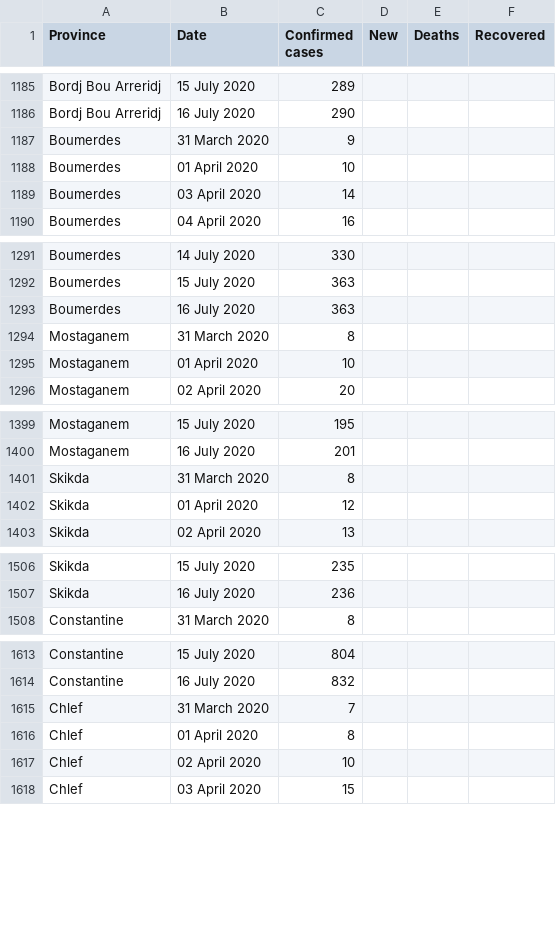
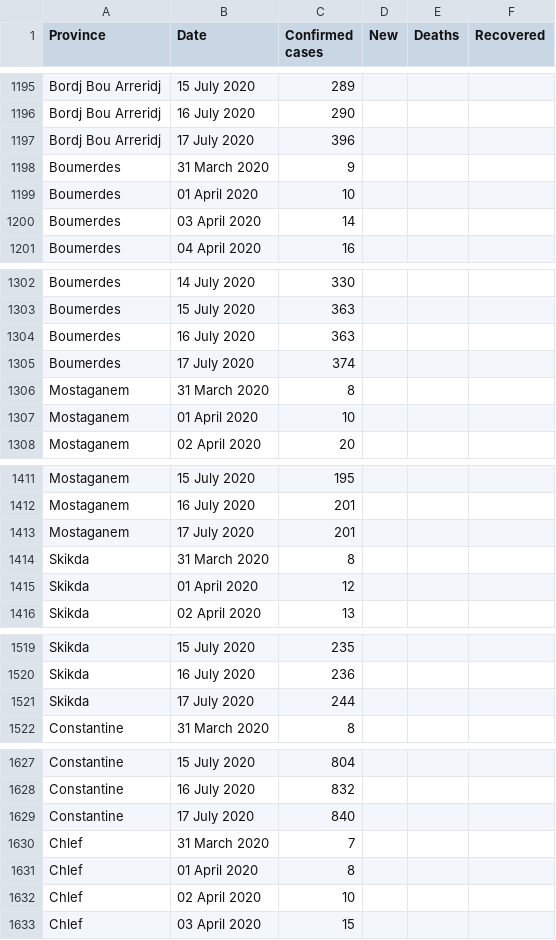
Before and after one commit to imadedd/COVID19Algeria, a CSV file: data/CasesPerProvince.csv, drawn as a sheet; only a part is shown, gaps mark what is left out; the diff covers the shown part only.

Commit message:
"CasesDailyUpdates" CSV file update until 18 July 2020 at 11.27 am "CasesPErProvince" SV file update until 18 July 2020 at 11.27 am

```diff
--- a/data/CasesPerProvince.csv
+++ b/data/CasesPerProvince.csv
@@ -1186,2 +1196,3 @@ Bordj Bou Arreridj,15 July 2020,289,,,
 Bordj Bou Arreridj,16 July 2020,290,,,
+Bordj Bou Arreridj,17 July 2020,396,,,
 Boumerdes,31 March 2020,9,,,
@@ -1293,2 +1304,3 @@ Boumerdes,15 July 2020,363,,,
 Boumerdes,16 July 2020,363,,,
+Boumerdes,17 July 2020,374,,,
 Mostaganem,31 March 2020,8,,,
@@ -1400,2 +1412,3 @@ Mostaganem,15 July 2020,195,,,
 Mostaganem,16 July 2020,201,,,
+Mostaganem,17 July 2020,201,,,
 Skikda,31 March 2020,8,,,
@@ -1507,2 +1520,3 @@ Skikda,15 July 2020,235,,,
 Skikda,16 July 2020,236,,,
+Skikda,17 July 2020,244,,,
 Constantine,31 March 2020,8,,,
@@ -1614,2 +1628,3 @@ Constantine,15 July 2020,804,,,
 Constantine,16 July 2020,832,,,
+Constantine,17 July 2020,840,,,
 Chlef,31 March 2020,7,,,
```
Also changed, not shown: 42 added rows elsewhere in this file, 1 other file.
